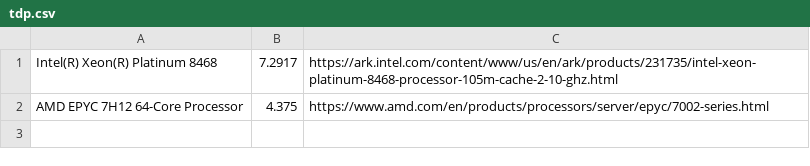
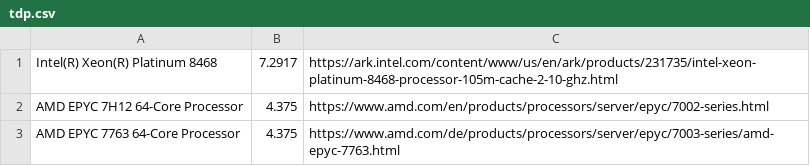
Before and after one commit to unkaktus/calcium, a CSV file: data/tdp.csv, drawn as a sheet.

Commit message:
Update TDP data

```diff
--- a/data/tdp.csv
+++ b/data/tdp.csv
@@ -2 +2,2 @@
 "AMD EPYC 7H12 64-Core Processor",4.375,https://www.amd.com/en/products/processors/server/epyc/7002-series.html
+"AMD EPYC 7763 64-Core Processor",4.375,https://www.amd.com/de/products/processors/server/epyc/7003-series/amd-epyc-7763.html
```
